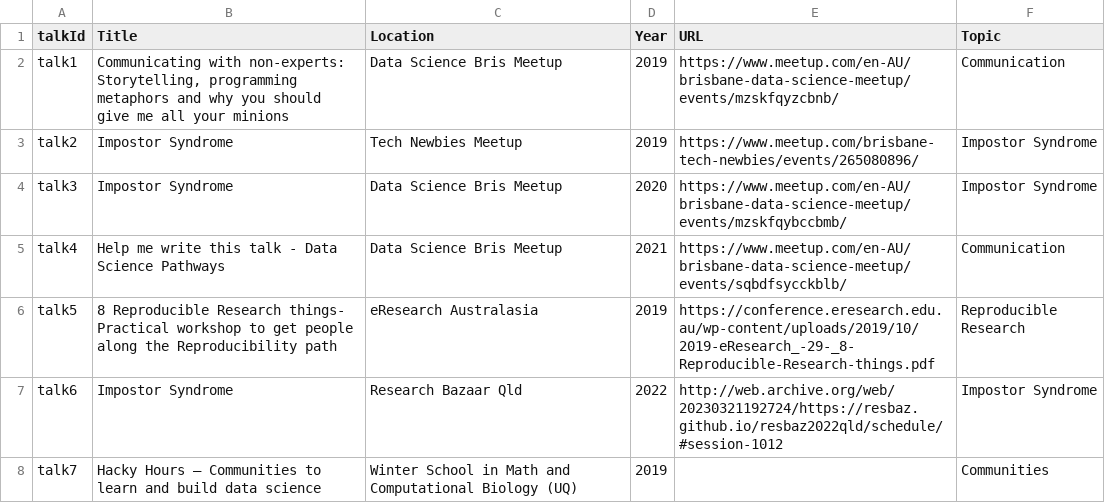
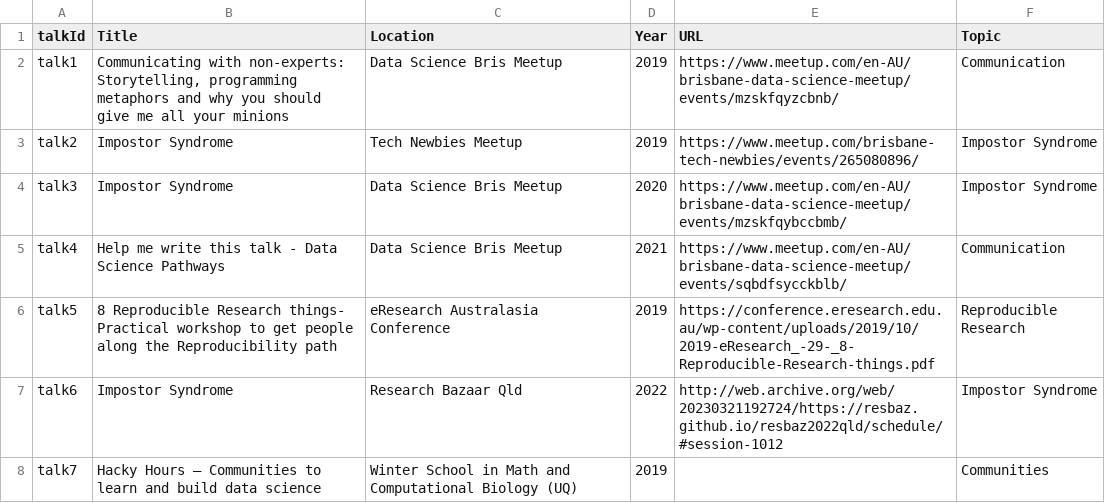
Before and after one commit to amandamiotto/amandamiotto.github.io, a CSV file: _data/talks.csv, drawn as a sheet; only a part is shown.

Commit message:
Update talks.csv

```diff
--- a/_data/talks.csv
+++ b/_data/talks.csv
@@ -5,3 +5,3 @@ talk3,Impostor Syndrome,Data Science Bris Meetup,2020,https://www.meetup.com/en-
 talk4,Help me write this talk - Data Science Pathways,Data Science Bris Meetup,2021,https://www.meetup.com/en-AU/brisbane-data-science-meetup/events/sqbdfsycckblb/, Communication
-talk5,8 Reproducible Research things- Practical workshop to get people along the Reproducibility path,eResearch Australasia,2019,https://conference.eresearch.edu.au/wp-content/uploads/2019/10/2019-eResearch_-29-_8-Reproducible-Research-things.pdf, Reproducible Research
+talk5,8 Reproducible Research things- Practical workshop to get people along the Reproducibility path,eResearch Australasia Conference,2019,https://conference.eresearch.edu.au/wp-content/uploads/2019/10/2019-eResearch_-29-_8-Reproducible-Research-things.pdf, Reproducible Research
 talk6,Impostor Syndrome,Research Bazaar Qld,2022,http://web.archive.org/web/20230321192724/https://resbaz.github.io/resbaz2022qld/schedule/#session-1012, Impostor Syndrome
```
